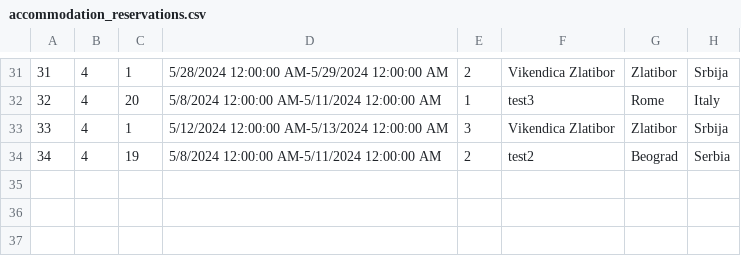
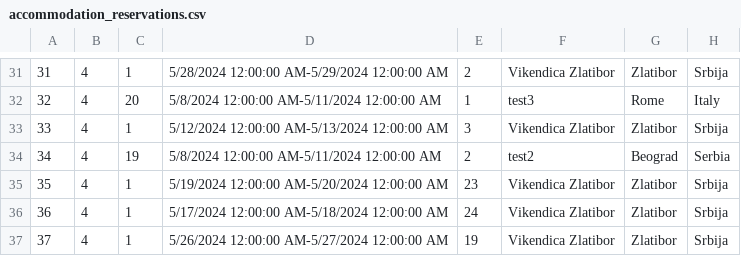
Before and after one commit to katarinap02/booking-application, a CSV file: Resources/Data/accommodation_reservations.csv, drawn as a sheet; only a part is shown, gaps mark what is left out.

```diff
--- a/Resources/Data/accommodation_reservations.csv
+++ b/Resources/Data/accommodation_reservations.csv
@@ -34 +34,4 @@
 34|4|19|5/8/2024 12:00:00 AM-5/11/2024 12:00:00 AM|2|test2|Beograd|Serbia
+35|4|1|5/19/2024 12:00:00 AM-5/20/2024 12:00:00 AM|23|Vikendica Zlatibor|Zlatibor|Srbija
+36|4|1|5/17/2024 12:00:00 AM-5/18/2024 12:00:00 AM|24|Vikendica Zlatibor|Zlatibor|Srbija
+37|4|1|5/26/2024 12:00:00 AM-5/27/2024 12:00:00 AM|19|Vikendica Zlatibor|Zlatibor|Srbija
```
Also changed, not shown: Resources/Data/accommodations.csv, 11 other files.
